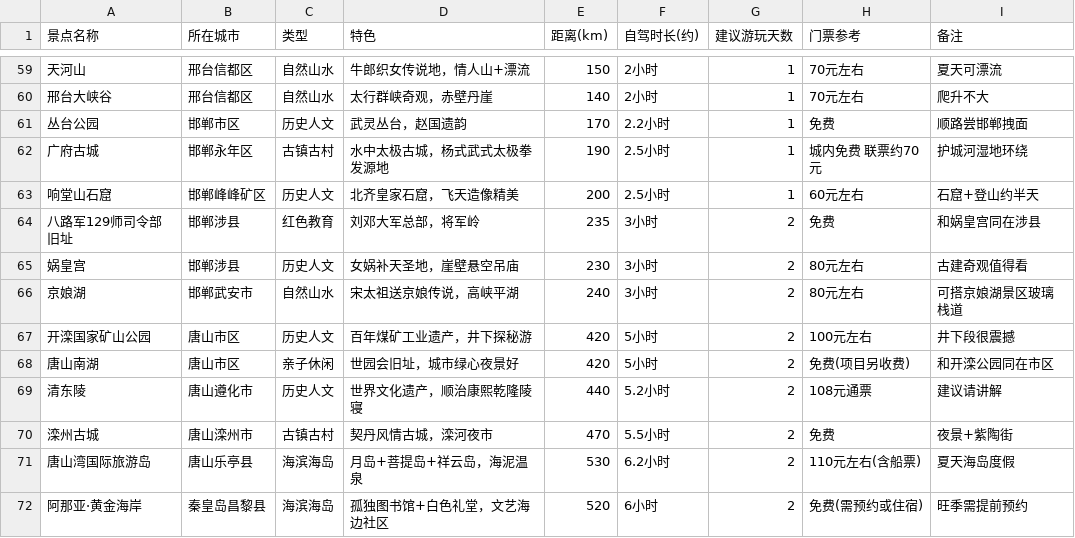
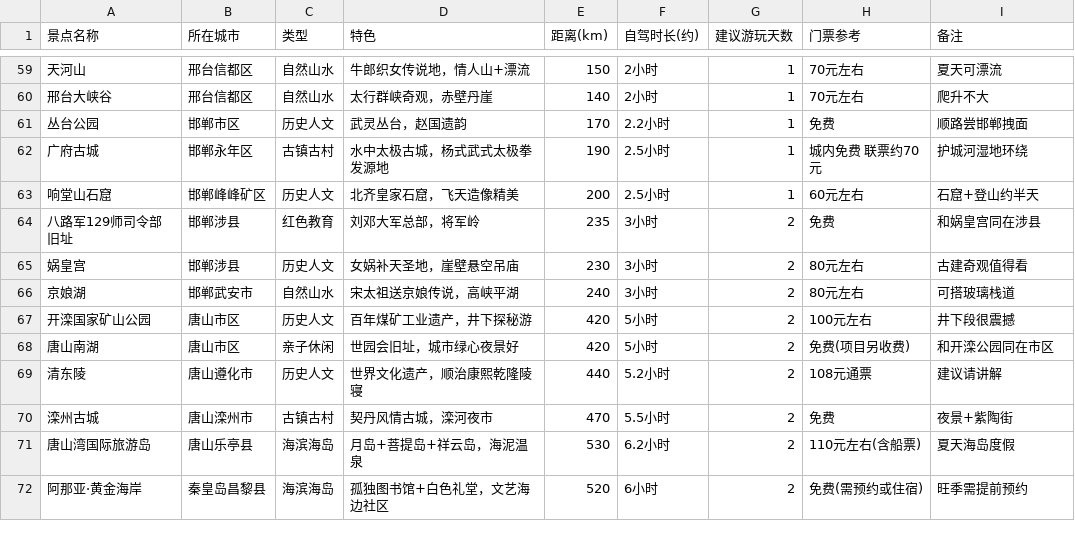
Before and after one commit to dali-w700/githubwork, a CSV file: whereToGo/attractions.csv, drawn as a sheet; only a part is shown, gaps mark what is left out; the diff names each change by its address in the sheet, - before the commit and + after, or states it on an @@ line.

Commit message:
chore(whereToGo): 每日版本 2026-10-20

```diff
--- a/whereToGo/attractions.csv
+++ b/whereToGo/attractions.csv
-I66 (备注): 可搭京娘湖景区玻璃栈道
+I66 (备注): 可搭玻璃栈道
```
Also changed, not shown: 4 other files.
